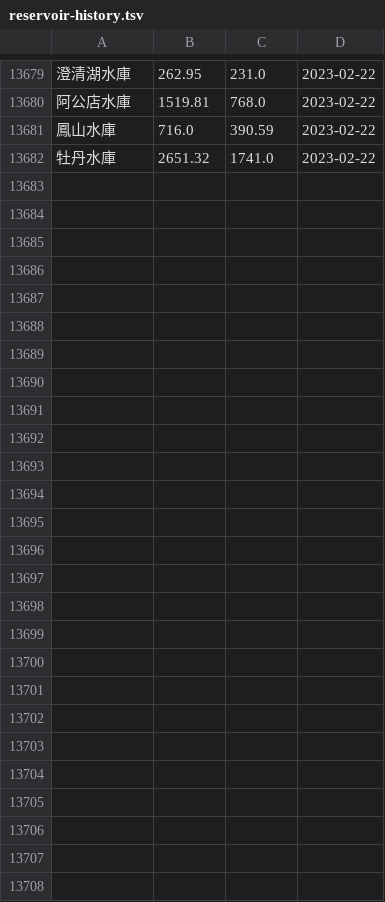
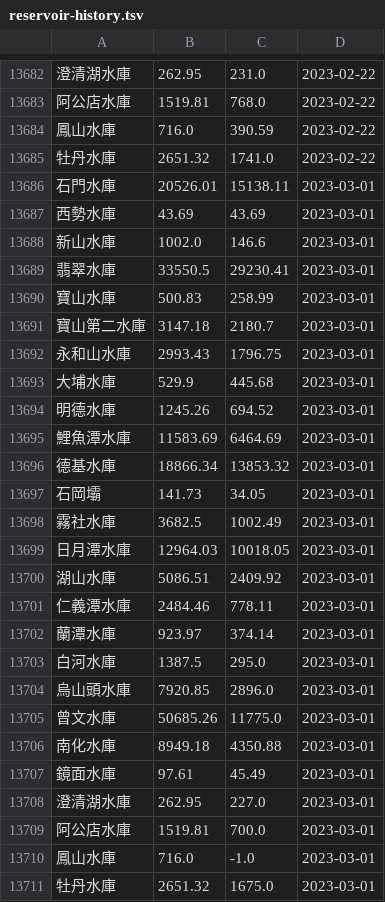
Before and after one commit to CQD/reservoir, a TSV file: public/reservoir-history.tsv, drawn as a sheet; only a part is shown, gaps mark what is left out; the diff covers the shown part only; the diff names each change by its address in the sheet, - before the commit and + after, or states it on an @@ line.

Commit message:
更新歷史紀錄

```diff
--- a/public/reservoir-history.tsv
+++ b/public/reservoir-history.tsv
+row 13686: 石門水庫 | 20526.01 | 15138.11 | 2023-03-01
+row 13687: 西勢水庫 | 43.69 | 43.69 | 2023-03-01
+row 13688: 新山水庫 | 1002.0 | 146.6 | 2023-03-01
+row 13689: 翡翠水庫 | 33550.5 | 29230.41 | 2023-03-01
+row 13690: 寶山水庫 | 500.83 | 258.99 | 2023-03-01
+row 13691: 寶山第二水庫 | 3147.18 | 2180.7 | 2023-03-01
+row 13692: 永和山水庫 | 2993.43 | 1796.75 | 2023-03-01
+row 13693: 大埔水庫 | 529.9 | 445.68 | 2023-03-01
+row 13694: 明德水庫 | 1245.26 | 694.52 | 2023-03-01
+row 13695: 鯉魚潭水庫 | 11583.69 | 6464.69 | 2023-03-01
+row 13696: 德基水庫 | 18866.34 | 13853.32 | 2023-03-01
+row 13697: 石岡壩 | 141.73 | 34.05 | 2023-03-01
+row 13698: 霧社水庫 | 3682.5 | 1002.49 | 2023-03-01
+row 13699: 日月潭水庫 | 12964.03 | 10018.05 | 2023-03-01
+row 13700: 湖山水庫 | 5086.51 | 2409.92 | 2023-03-01
+row 13701: 仁義潭水庫 | 2484.46 | 778.11 | 2023-03-01
+row 13702: 蘭潭水庫 | 923.97 | 374.14 | 2023-03-01
+row 13703: 白河水庫 | 1387.5 | 295.0 | 2023-03-01
+row 13704: 烏山頭水庫 | 7920.85 | 2896.0 | 2023-03-01
+row 13705: 曾文水庫 | 50685.26 | 11775.0 | 2023-03-01
+row 13706: 南化水庫 | 8949.18 | 4350.88 | 2023-03-01
+row 13707: 鏡面水庫 | 97.61 | 45.49 | 2023-03-01
+row 13708: 澄清湖水庫 | 262.95 | 227.0 | 2023-03-01
+row 13709: 阿公店水庫 | 1519.81 | 700.0 | 2023-03-01
+row 13710: 鳳山水庫 | 716.0 | -1.0 | 2023-03-01
+row 13711: 牡丹水庫 | 2651.32 | 1675.0 | 2023-03-01
```
Also changed, not shown: 3 added rows and 2 edited cells elsewhere in this file.
